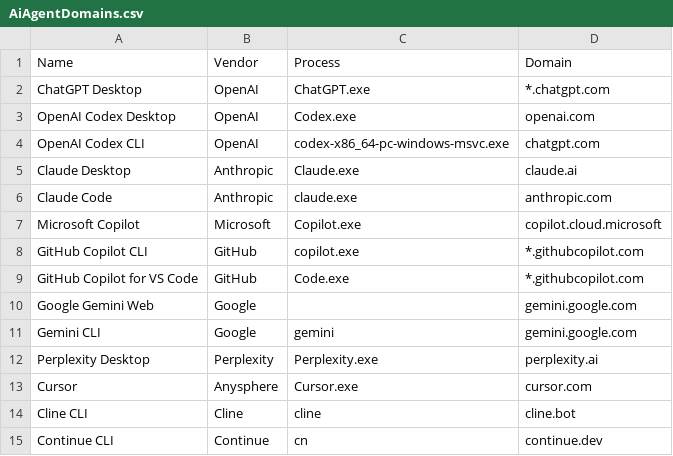
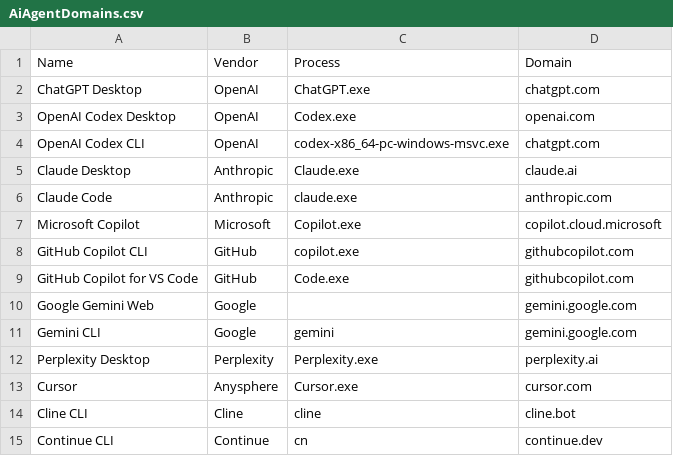
Before and after one commit to Mawkush/AIAgentList, a CSV file: AiAgentDomains.csv, drawn as a sheet; only a part is shown.

Commit message:
Correct domain entries in AiAgentDomains.csv
Updated domain entries for various AI agents.

```diff
--- a/AiAgentDomains.csv
+++ b/AiAgentDomains.csv
@@ -1,3 +1,3 @@
 Name,Vendor,Process,Domain
-ChatGPT Desktop,OpenAI,ChatGPT.exe,*.chatgpt.com
+ChatGPT Desktop,OpenAI,ChatGPT.exe,chatgpt.com
 OpenAI Codex Desktop,OpenAI,Codex.exe,openai.com
@@ -7,4 +7,4 @@ Claude Code,Anthropic,claude.exe,anthropic.com
 Microsoft Copilot,Microsoft,Copilot.exe,copilot.cloud.microsoft
-GitHub Copilot CLI,GitHub,copilot.exe,*.githubcopilot.com
-GitHub Copilot for VS Code,GitHub,Code.exe,*.githubcopilot.com
+GitHub Copilot CLI,GitHub,copilot.exe,githubcopilot.com
+GitHub Copilot for VS Code,GitHub,Code.exe,githubcopilot.com
 Google Gemini Web,Google,,gemini.google.com
```
